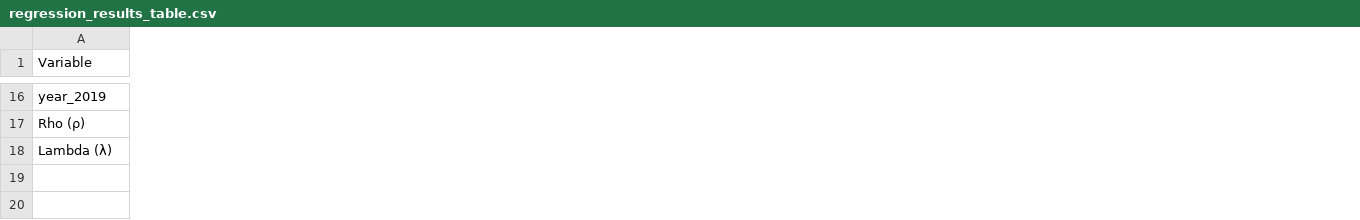
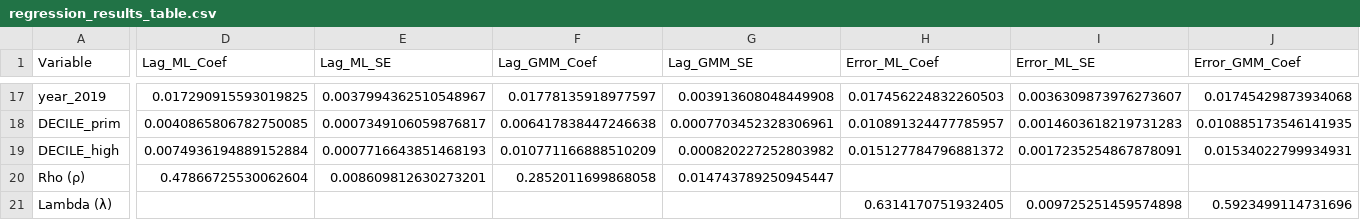
Before and after one commit to shrestha-rujal/chc-property-prices, a CSV file: pipeline/pipeline_rings/regression_results_table.csv, drawn as a sheet; only a part is shown, gaps mark what is left out; rows hold the shown columns only; the diff covers the shown part only; the diff names each change by its address in the sheet, - before the commit and + after, or states it on an @@ line.

```diff
--- a/pipeline/pipeline_rings/regression_results_table.csv
+++ b/pipeline/pipeline_rings/regression_results_table.csv
+column D (Lag_ML_Coef), row 17: 0.017290915593019825; row 20: 0.47866725530062604
+column E (Lag_ML_SE), row 17: 0.0037994362510548967; row 20: 0.008609812630273201
+column F (Lag_GMM_Coef), row 17: 0.01778135918977597; row 20: 0.2852011699868058
+column G (Lag_GMM_SE), row 17: 0.003913608048449908; row 20: 0.014743789250945447
+column H (Error_ML_Coef), row 17: 0.017456224832260503; row 21: 0.6314170751932405
+column I (Error_ML_SE), row 17: 0.0036309873976273607; row 21: 0.009725251459574898
+column J (Error_GMM_Coef), row 17: 0.01745429873934068; row 21: 0.5923499114731696
+row 18: DECILE_prim | 0.0040865806782750085 | 0.0007349106059876817 | 0.006417838447246638 | 0.0007703452328306961 | 0.010891324477785957 | 0.0014603618219731283 | 0.010885173546141935
+row 19: DECILE_high | 0.0074936194889152884 | 0.0007716643851468193 | 0.010771166888510209 | 0.000820227252803982 | 0.015127784796881372 | 0.0017235254867878091 | 0.01534022799934931
```
Also changed, not shown: 1 added row, 7 added columns, 6 removed columns and 54 edited cells elsewhere in this file, pipeline/regression_results_table.csv, 23 other files.
